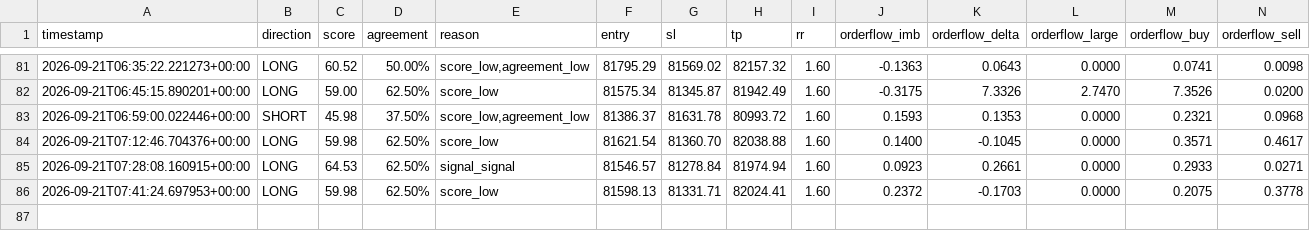
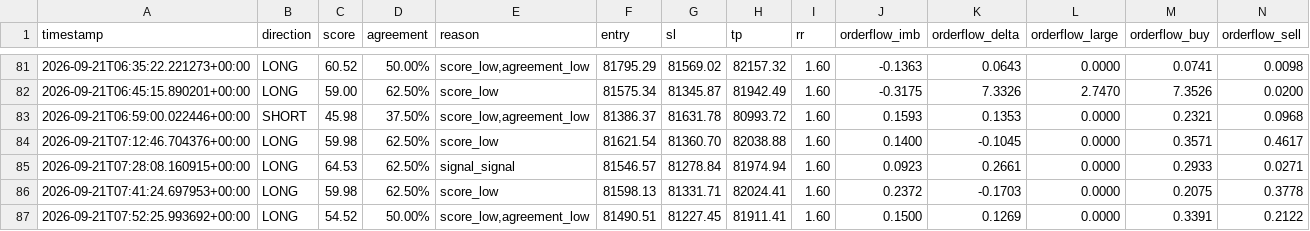
Before and after one commit to shaankhan9999999-sudo/smc-crypto-bot, a CSV file: logs/btc_signals.csv, drawn as a sheet; only a part is shown, gaps mark what is left out; rows hold the shown columns only; the diff names each change by its address in the sheet, - before the commit and + after, or states it on an @@ line.

```diff
--- a/logs/btc_signals.csv
+++ b/logs/btc_signals.csv
+row 87: 2026-09-21T07:52:25.993692+00:00 | LONG | 54.52 | 50.00% | score_low,agreement_low | 81490.51 | 81227.45 | 81911.41 | 1.60 | 0.1500 | 0.1269 | 0.0000 | 0.3391 | 0.2122
```
Also changed, not shown: 2 other files.
